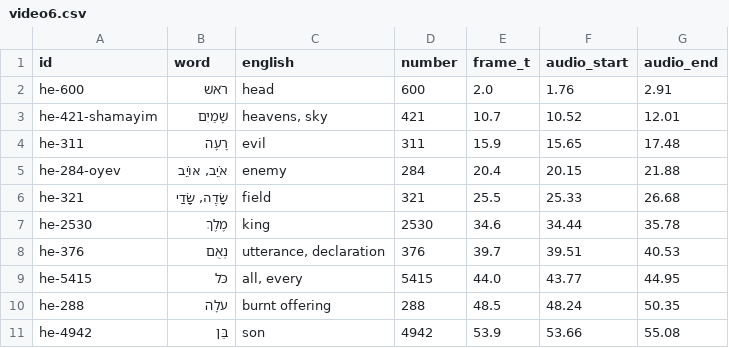
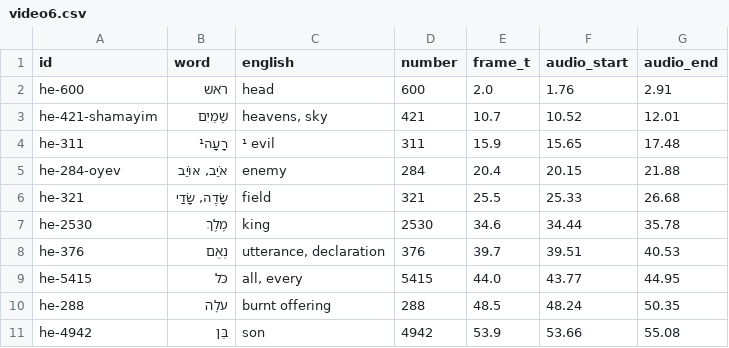
Before and after one commit to wemiprog/ankisets, a CSV file: biblehebrew/config/video6.csv, drawn as a sheet.

```diff
--- a/biblehebrew/config/video6.csv
+++ b/biblehebrew/config/video6.csv
@@ -3,3 +3,3 @@ he-600,רֹאשׁ,head,600,2.0,1.76,2.91
 he-421-shamayim,שָׁמַיִם,"heavens, sky",421,10.7,10.52,12.01
-he-311,רָעָה,evil,311,15.9,15.65,17.48
+he-311,רָעָה¹,¹ evil,311,15.9,15.65,17.48
 he-284-oyev,"אֹיֵב, אוֹיֵב",enemy,284,20.4,20.15,21.88
```
Also changed, not shown: biblehebrew/config/video12.csv, biblehebrew/config/video13.csv, 14 other files.
